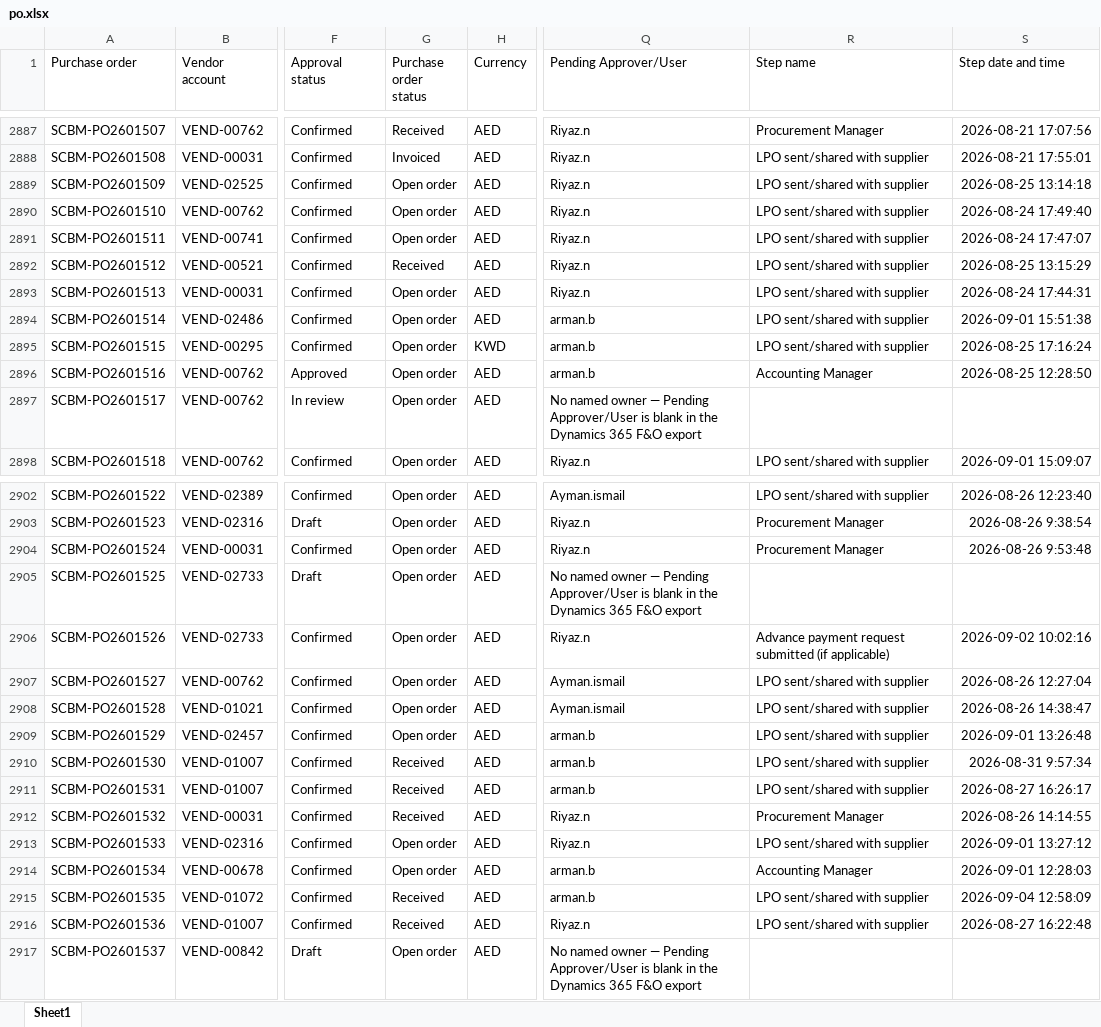
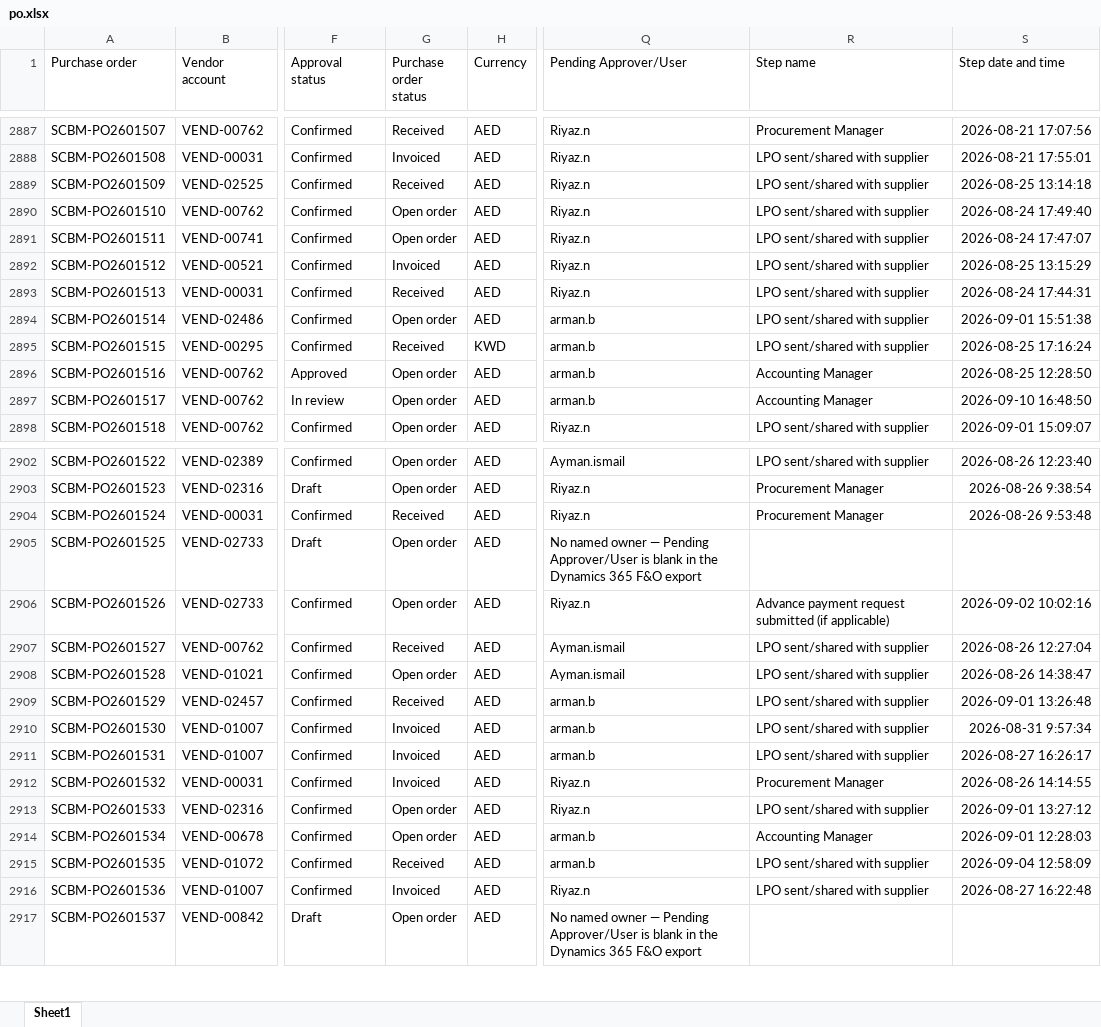
Before and after one commit to Strive-Services-Group/PR-PO-Pipeline-Dashboard, an Excel workbook: po.xlsx, sheet Sheet1, drawn as a sheet; only a part is shown, gaps mark what is left out; values as stored, in another font and other column widths than the file's, no borders; table styles not drawn; the diff covers the shown part only; the diff names each change by its address in the sheet, - before the commit and + after, or states it on an @@ line.

```diff
--- a/po.xlsx (sheet Sheet1)
+++ b/po.xlsx (sheet Sheet1)
-G2889 (Purchase order status): Open order
+G2889 (Purchase order status): Received
-G2892 (Purchase order status): Received
+G2892 (Purchase order status): Invoiced
-G2893 (Purchase order status): Open order
+G2893 (Purchase order status): Received
-G2895 (Purchase order status): Open order
+G2895 (Purchase order status): Received
-Q2897 (Pending Approver/User): No named owner — Pending Approver/User is blank in the Dynamics 365 F&O export
+Q2897 (Pending Approver/User): arman.b
-R2897 (Step name): (empty)
+R2897 (Step name): Accounting Manager
-S2897 (Step date and time): (empty)
+S2897 (Step date and time): 2026-09-10 16:48:50
-G2904 (Purchase order status): Open order
+G2904 (Purchase order status): Received
-G2907 (Purchase order status): Open order
+G2907 (Purchase order status): Received
-G2909 (Purchase order status): Open order
+G2909 (Purchase order status): Received
-G2910:G2912 (Purchase order status): Received
+G2910:G2912 (Purchase order status): Invoiced
-G2916 (Purchase order status): Received
+G2916 (Purchase order status): Invoiced
```
Also changed, not shown: 40 added rows and 82 edited cells elsewhere in this sheet, pr.xlsx, 2 other files.
